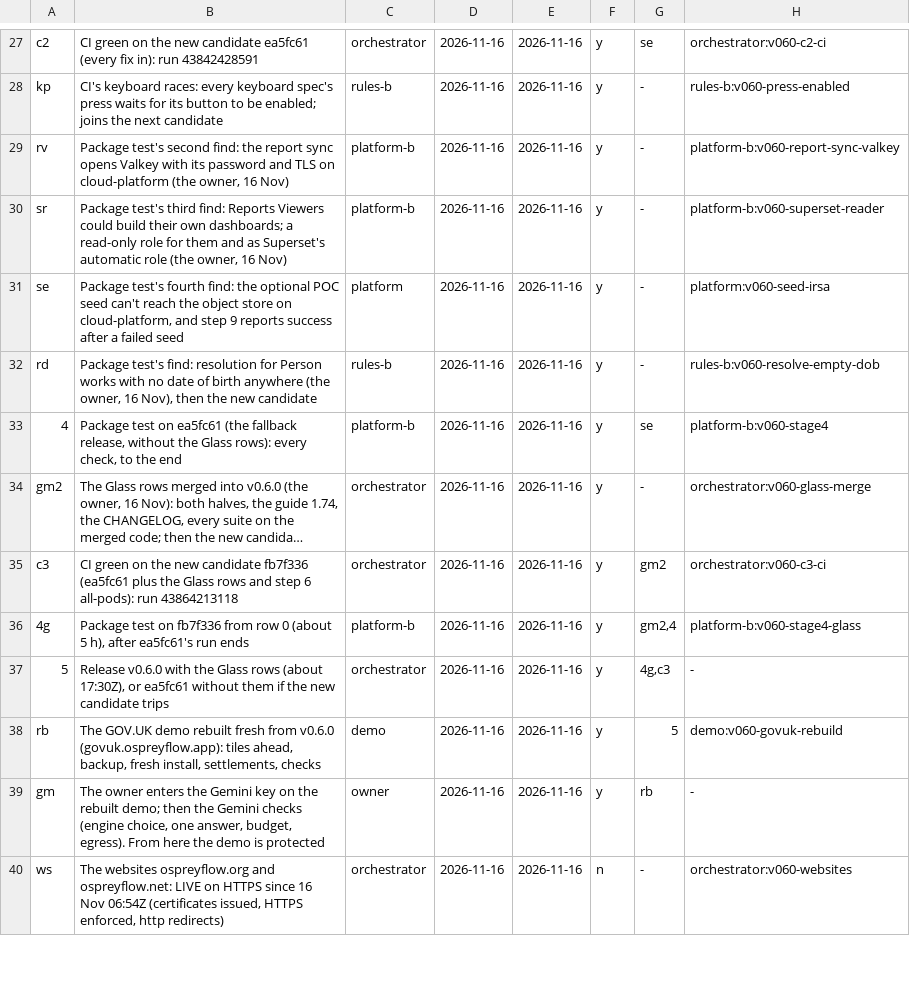
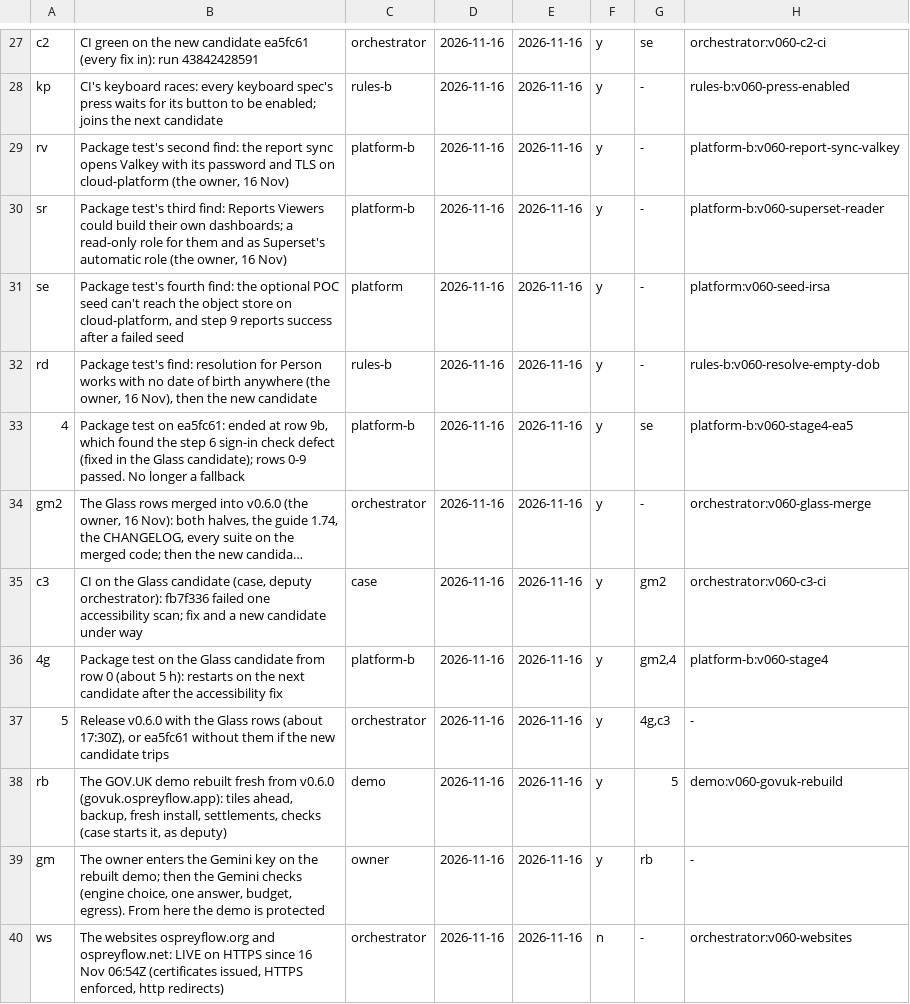
Before and after one commit to aykr/OspreyFlow_Dev, a TSV file: OspreyFlow_Build/process/lanes/route.tsv, drawn as a sheet; only a part is shown, gaps mark what is left out; long unchanged cells end in …; the diff names each change by its address in the sheet, - before the commit and + after, or states it on an @@ line.

Commit message:
docs(process): the heartbeat shows case as deputy, ea5fc61's run ended, platform's beat cleared (OspreyFlow_Build/process/lanes/route.tsv)

```diff
--- a/OspreyFlow_Build/process/lanes/route.tsv
+++ b/OspreyFlow_Build/process/lanes/route.tsv
-B33: …test on ea5fc61 (the fallback release, without the Glass rows): every check, to the end
+B33: …test on ea5fc61: ended at row 9b, which found the step 6 sign-in check defect (fixed in the Glass candidate); rows 0-9 passed. No longer a fallback
-H33: platform-b:v060-stage4
+H33: platform-b:v060-stage4-ea5
-B35: CI green on the new candidate fb7f336 (ea5fc61 plus the Glass rows and step 6 all-pods): run 43864213118
+B35: CI on the Glass candidate (case, deputy orchestrator): fb7f336 failed one accessibility scan; fix and a new candidate under way
-C35: orchestrator
+C35: case
-B36: …test on fb7f336 from row 0 (about 5 h), after ea5fc61's run ends
+B36: …test on the Glass candidate from row 0 (about 5 h): restarts on the next candidate after the accessibility fix
-H36: platform-b:v060-stage4-glass
+H36: platform-b:v060-stage4
-B38: …settlements, checks
+B38: …settlements, checks (case starts it, as deputy)
```
Also changed, not shown: OspreyFlow_Build/process/lanes/groups.tsv, OspreyFlow_Build/process/lanes/progress.tsv.
